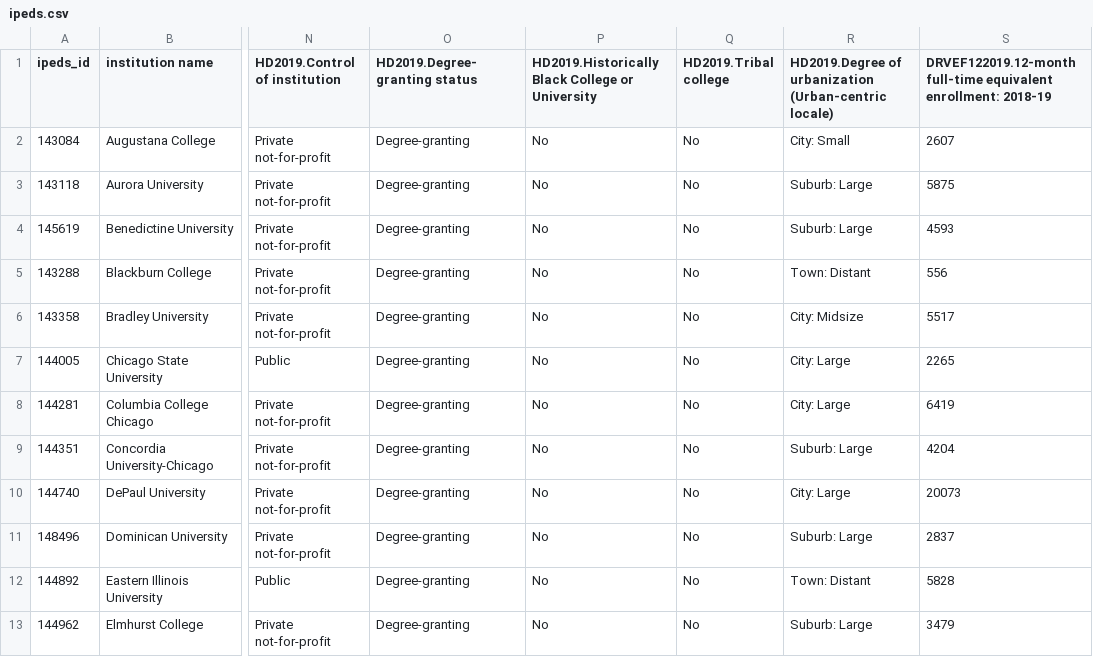
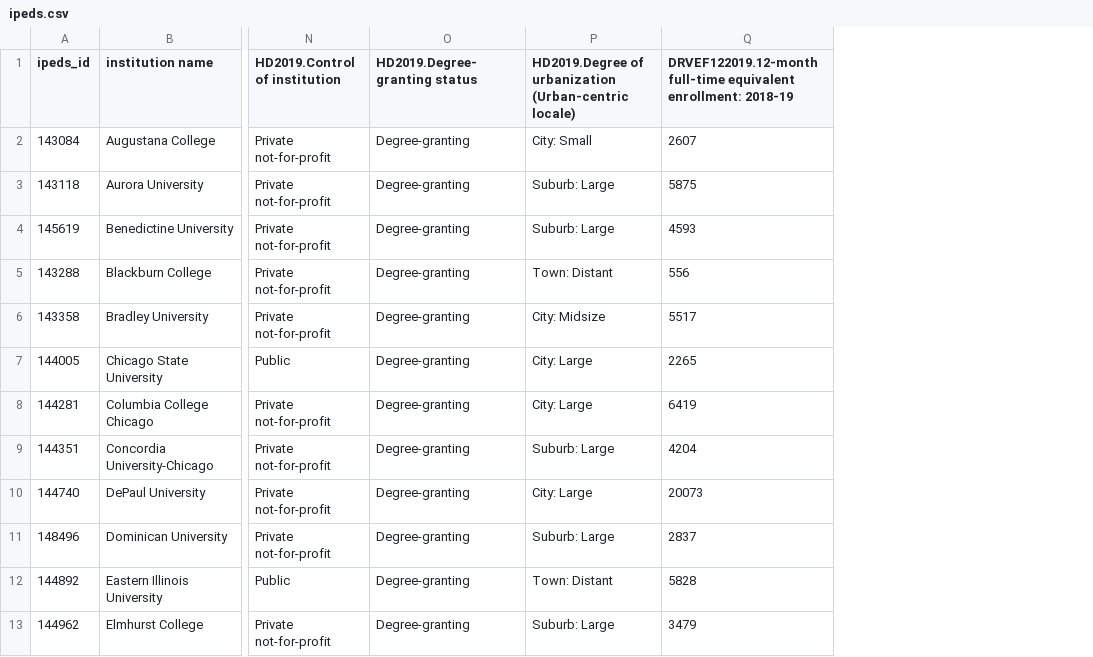
Before and after one commit to carlit-os/IL_colleges_covid, a CSV file: datasets/illinois/ipeds/ipeds.csv, drawn as a sheet; only a part is shown, gaps mark what is left out; the diff names each change by its address in the sheet, - before the commit and + after, or states it on an @@ line.

Commit message:
no IL iped colleges are HBCUs or tribal colleges

```diff
--- a/datasets/illinois/ipeds/ipeds.csv
+++ b/datasets/illinois/ipeds/ipeds.csv
-column P, rows 1-13: HD2019.Historically Black College or University | No | No | No | No | No | No | No | No | No | No | No | No
-column Q (HD2019.Tribal college), rows 2-13: all No
```
